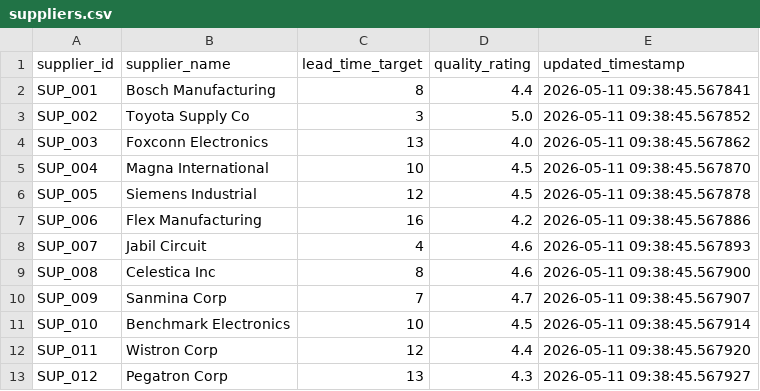
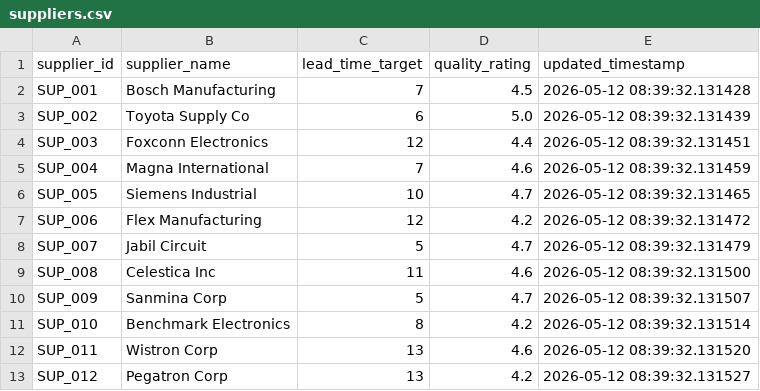
Before and after one commit to arvinddharanidharan/supply-chain-planning-dashboard, a CSV file: data/suppliers.csv, drawn as a sheet; only a part is shown; the diff covers the shown part only.

```diff
--- a/data/suppliers.csv
+++ b/data/suppliers.csv
@@ -1,13 +1,13 @@
 supplier_id,supplier_name,lead_time_target,quality_rating,updated_timestamp
-SUP_001,Bosch Manufacturing,8,4.4,2026-05-11 09:38:45.567841
-SUP_002,Toyota Supply Co,3,5.0,2026-05-11 09:38:45.567852
-SUP_003,Foxconn Electronics,13,4.0,2026-05-11 09:38:45.567862
-SUP_004,Magna International,10,4.5,2026-05-11 09:38:45.567870
-SUP_005,Siemens Industrial,12,4.5,2026-05-11 09:38:45.567878
-SUP_006,Flex Manufacturing,16,4.2,2026-05-11 09:38:45.567886
-SUP_007,Jabil Circuit,4,4.6,2026-05-11 09:38:45.567893
-SUP_008,Celestica Inc,8,4.6,2026-05-11 09:38:45.567900
-SUP_009,Sanmina Corp,7,4.7,2026-05-11 09:38:45.567907
-SUP_010,Benchmark Electronics,10,4.5,2026-05-11 09:38:45.567914
-SUP_011,Wistron Corp,12,4.4,2026-05-11 09:38:45.567920
-SUP_012,Pegatron Corp,13,4.3,2026-05-11 09:38:45.567927
+SUP_001,Bosch Manufacturing,7,4.5,2026-05-12 08:39:32.131428
+SUP_002,Toyota Supply Co,6,5.0,2026-05-12 08:39:32.131439
+SUP_003,Foxconn Electronics,12,4.4,2026-05-12 08:39:32.131451
+SUP_004,Magna International,7,4.6,2026-05-12 08:39:32.131459
+SUP_005,Siemens Industrial,10,4.7,2026-05-12 08:39:32.131465
+SUP_006,Flex Manufacturing,12,4.2,2026-05-12 08:39:32.131472
+SUP_007,Jabil Circuit,5,4.7,2026-05-12 08:39:32.131479
+SUP_008,Celestica Inc,11,4.6,2026-05-12 08:39:32.131500
+SUP_009,Sanmina Corp,5,4.7,2026-05-12 08:39:32.131507
+SUP_010,Benchmark Electronics,8,4.2,2026-05-12 08:39:32.131514
+SUP_011,Wistron Corp,13,4.6,2026-05-12 08:39:32.131520
+SUP_012,Pegatron Corp,13,4.2,2026-05-12 08:39:32.131527
```
Also changed, not shown: 21 edited cells elsewhere in this file, data/inventory.csv, data/orders.csv, 3 other files.
